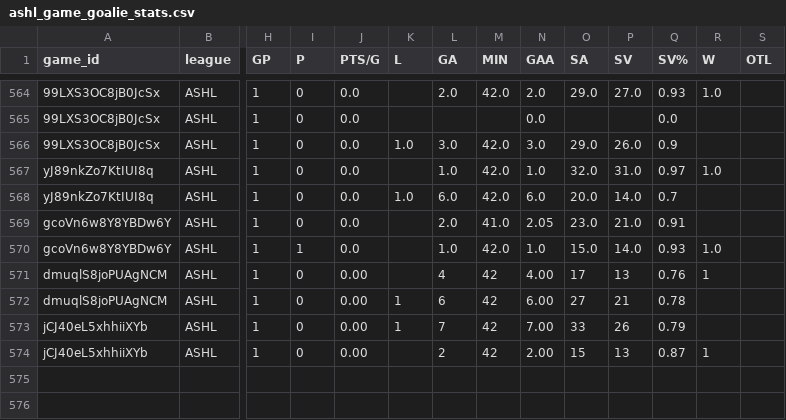
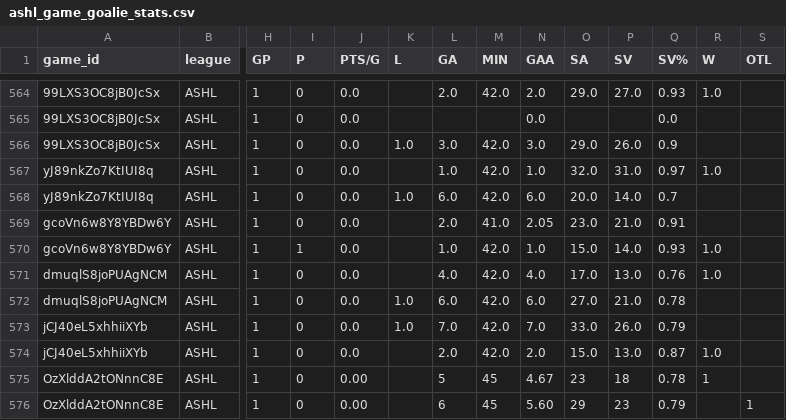
Before and after one commit to sw1nd3n/govs-games, a CSV file: ashl_game_goalie_stats.csv, drawn as a sheet; only a part is shown, gaps mark what is left out; rows hold the shown columns only; the diff names each change by its address in the sheet, - before the commit and + after, or states it on an @@ line.

```diff
--- a/ashl_game_goalie_stats.csv
+++ b/ashl_game_goalie_stats.csv
-J571:J574 (PTS/G): 0.00
+J571:J574 (PTS/G): 0.0
-L571 (GA): 4
+L571 (GA): 4.0
-M571:M574 (MIN): 42
+M571:M574 (MIN): 42.0
-N571 (GAA): 4.00
+N571 (GAA): 4.0
-O571 (SA): 17
+O571 (SA): 17.0
-P571 (SV): 13
+P571 (SV): 13.0
-R571 (W): 1
+R571 (W): 1.0
-K572:K573 (L): 1
+K572:K573 (L): 1.0
-L572 (GA): 6
+L572 (GA): 6.0
-N572 (GAA): 6.00
+N572 (GAA): 6.0
-O572 (SA): 27
+O572 (SA): 27.0
-P572 (SV): 21
+P572 (SV): 21.0
-L573 (GA): 7
+L573 (GA): 7.0
-N573 (GAA): 7.00
+N573 (GAA): 7.0
-O573 (SA): 33
+O573 (SA): 33.0
-P573 (SV): 26
+P573 (SV): 26.0
-L574 (GA): 2
+L574 (GA): 2.0
-N574 (GAA): 2.00
+N574 (GAA): 2.0
-O574 (SA): 15
+O574 (SA): 15.0
-P574 (SV): 13
+P574 (SV): 13.0
-R574 (W): 1
+R574 (W): 1.0
+row 575: OzXlddA2tONnnC8E | ASHL | 1 | 0 | 0.00 |  | 5 | 45 | 4.67 | 23 | 18 | 0.78 | 1
+row 576: OzXlddA2tONnnC8E | ASHL | 1 | 0 | 0.00 |  | 6 | 45 | 5.60 | 29 | 23 | 0.79 |  | 1
```
Also changed, not shown: ashl_game_player_stats.csv, ashl_games.csv.
